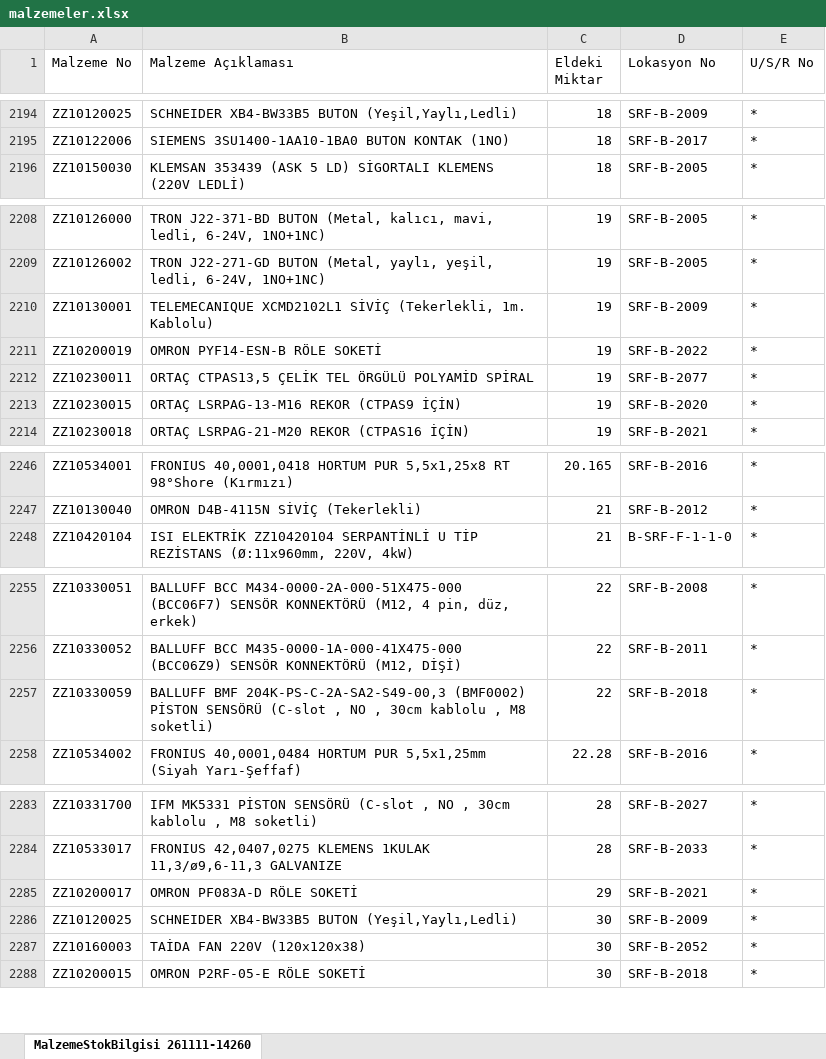
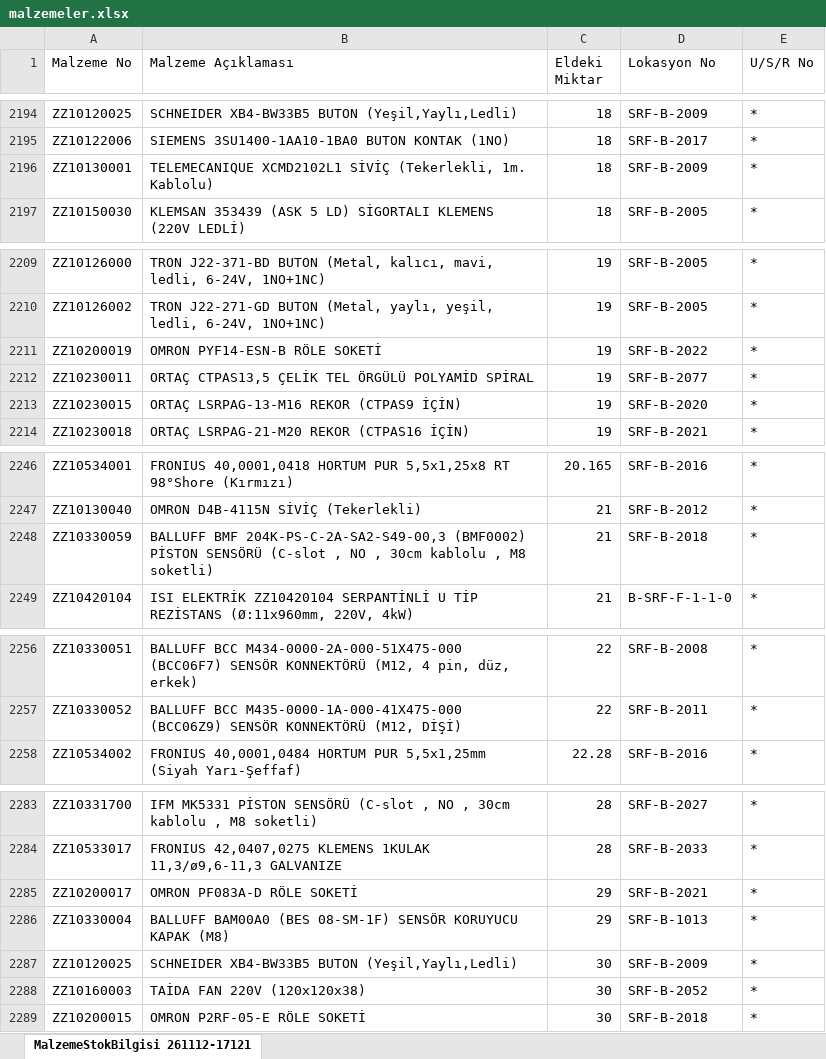
Before and after one commit to erdem-hrn/barkod, an Excel workbook: malzemeler.xlsx, sheet MalzemeStokBilgisi 261112-17121, drawn as a sheet; only a part is shown, gaps mark what is left out; values as stored, in another font and other column widths than the file's, no borders; removed rows and columns are numbered as before the commit, all else as after; the diff covers the shown part only; the diff names each change by its address in the sheet, - before the commit and + after, or states it on an @@ line.

```diff
--- a/malzemeler.xlsx (sheet MalzemeStokBilgisi 261112-17121)
+++ b/malzemeler.xlsx (sheet MalzemeStokBilgisi 261112-17121)
-sheet tab: MalzemeStokBilgisi 261111-14260
+sheet tab: MalzemeStokBilgisi 261112-17121
+row 2196: ZZ10130001 | TELEMECANIQUE XCMD2102L1 SİVİÇ (Tekerlekli, 1m. Kablolu) | 18 | SRF-B-2009 | *
-row 2210: ZZ10130001 | TELEMECANIQUE XCMD2102L1 SİVİÇ (Tekerlekli, 1m. Kablolu) | 19 | SRF-B-2009 | *
+row 2248: ZZ10330059 | BALLUFF BMF 204K-PS-C-2A-SA2-S49-00,3 (BMF0002) PİSTON SENSÖRÜ (C-slot , NO , 30cm kablolu , M8 soketli) | 21 | SRF-B-2018 | *
-row 2257: ZZ10330059 | BALLUFF BMF 204K-PS-C-2A-SA2-S49-00,3 (BMF0002) PİSTON SENSÖRÜ (C-slot , NO , 30cm kablolu , M8 soketli) | 22 | SRF-B-2018 | *
+row 2286: ZZ10330004 | BALLUFF BAM00A0 (BES 08-SM-1F) SENSÖR KORUYUCU KAPAK (M8) | 29 | SRF-B-1013 | *
```
Also changed, not shown: 18 added rows, 10 removed rows, 14 moved rows and 12 edited cells elsewhere in this sheet.
